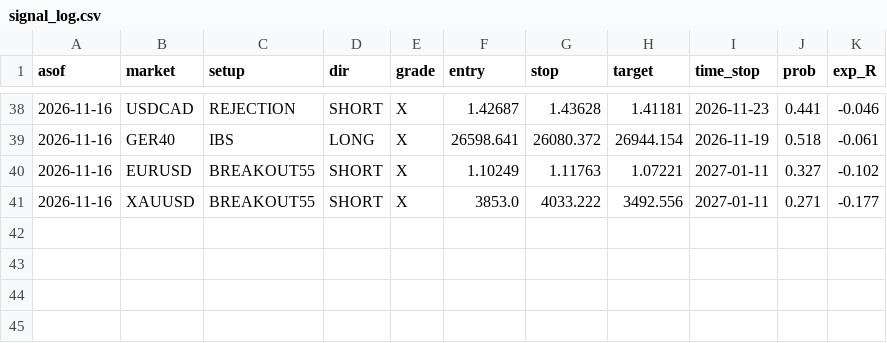
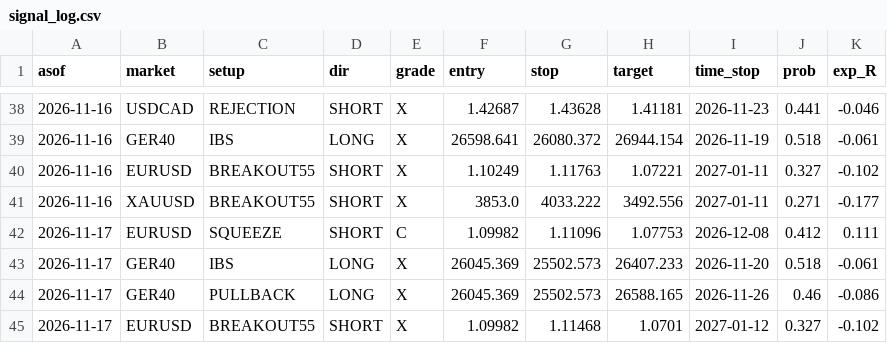
Before and after one commit to kamalelmesbahi45-design/trading-bot, a CSV file: data/signal_log.csv, drawn as a sheet; only a part is shown, gaps mark what is left out.

```diff
--- a/data/signal_log.csv
+++ b/data/signal_log.csv
@@ -41 +41,5 @@ asof,market,setup,dir,grade,entry,stop,target,time_stop,prob,exp_R
 2026-11-16,XAUUSD,BREAKOUT55,SHORT,X,3853.0,4033.222,3492.556,2027-01-11,0.271,-0.177
+2026-11-17,EURUSD,SQUEEZE,SHORT,C,1.09982,1.11096,1.07753,2026-12-08,0.412,0.111
+2026-11-17,GER40,IBS,LONG,X,26045.369,25502.573,26407.233,2026-11-20,0.518,-0.061
+2026-11-17,GER40,PULLBACK,LONG,X,26045.369,25502.573,26588.165,2026-11-26,0.46,-0.086
+2026-11-17,EURUSD,BREAKOUT55,SHORT,X,1.09982,1.11468,1.0701,2027-01-12,0.327,-0.102
```
Also changed, not shown: 3 other files.
